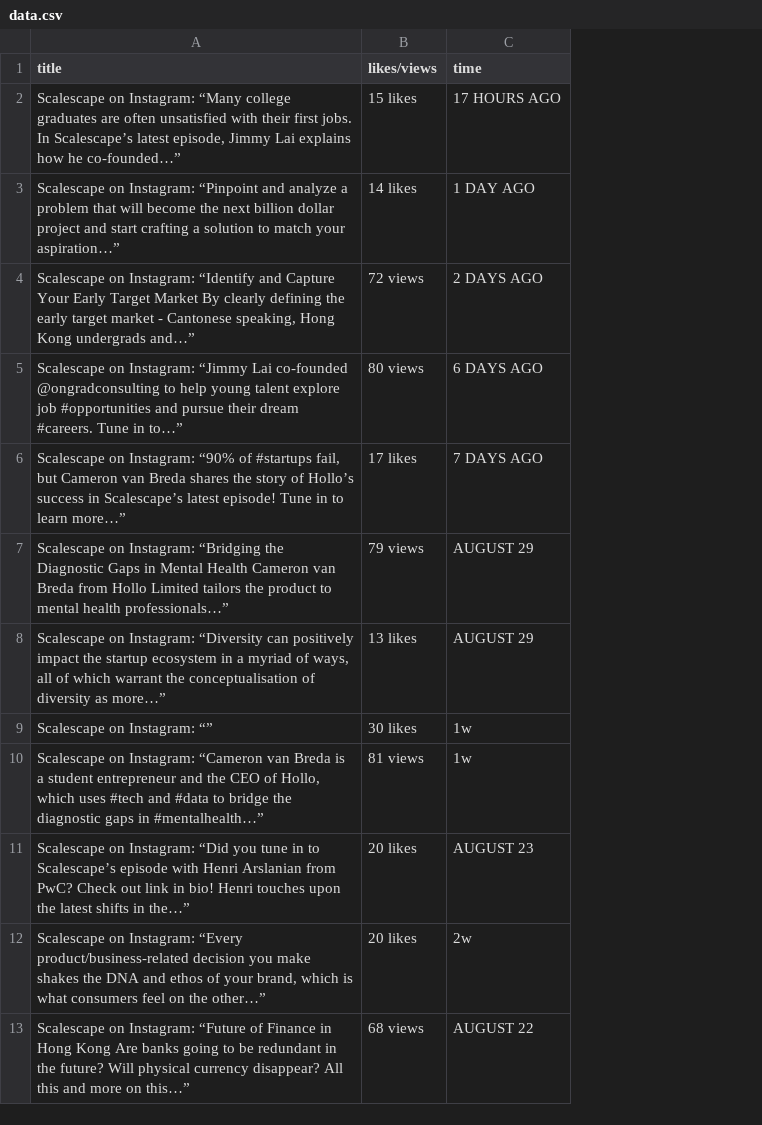
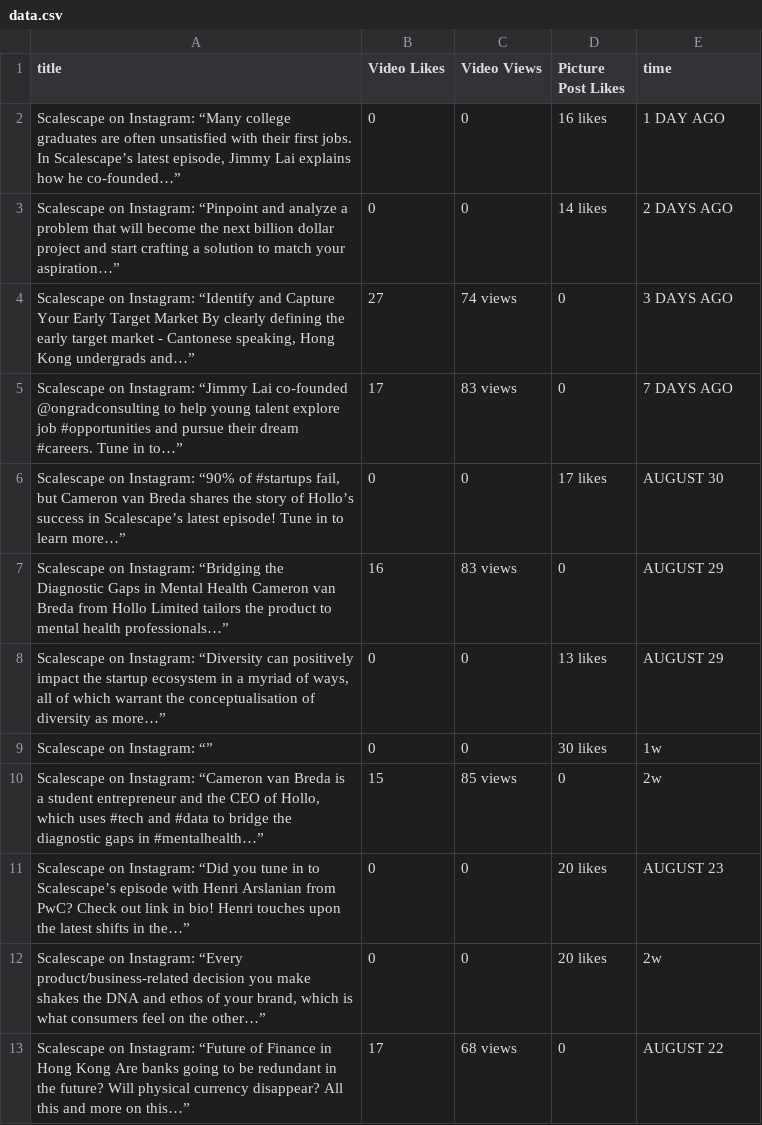
Before and after one commit to yzou1999/Instragram-Webscrape, a CSV file: data.csv, drawn as a sheet; addresses are those after the commit; the diff names each change by its address in the sheet, - before the commit and + after, or states it on an @@ line.

```diff
--- a/data.csv
+++ b/data.csv
+column B (Video Likes), rows 2-13: 0 | 0 | 27 | 17 | 0 | 16 | 0 | 0 | 15 | 0 | 0 | 17
+column C (Video Views), rows 2-13: 0 | 0 | 74 views | 83 views | 0 | 83 views | 0 | 0 | 85 views | 0 | 0 | 68 views
-D1: likes/views
+D1: Picture Post Likes
-D2 (Picture Post Likes): 15 likes
+D2 (Picture Post Likes): 16 likes
-E2 (time): 17 HOURS AGO
+E2 (time): 1 DAY AGO
-E3 (time): 1 DAY AGO
+E3 (time): 2 DAYS AGO
-D4 (Picture Post Likes): 72 views
+D4 (Picture Post Likes): 0
-E4 (time): 2 DAYS AGO
+E4 (time): 3 DAYS AGO
-D5 (Picture Post Likes): 80 views
+D5 (Picture Post Likes): 0
-E5 (time): 6 DAYS AGO
+E5 (time): 7 DAYS AGO
-E6 (time): 7 DAYS AGO
+E6 (time): AUGUST 30
-D7 (Picture Post Likes): 79 views
+D7 (Picture Post Likes): 0
-D10 (Picture Post Likes): 81 views
+D10 (Picture Post Likes): 0
-E10 (time): 1w
+E10 (time): 2w
-D13 (Picture Post Likes): 68 views
+D13 (Picture Post Likes): 0
```
Also changed, not shown: 2 other files.
